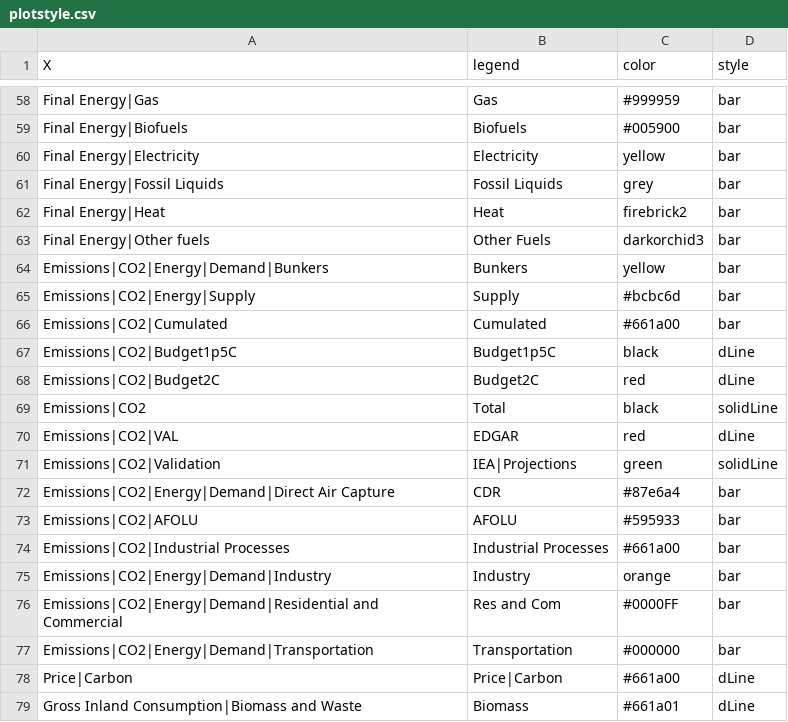
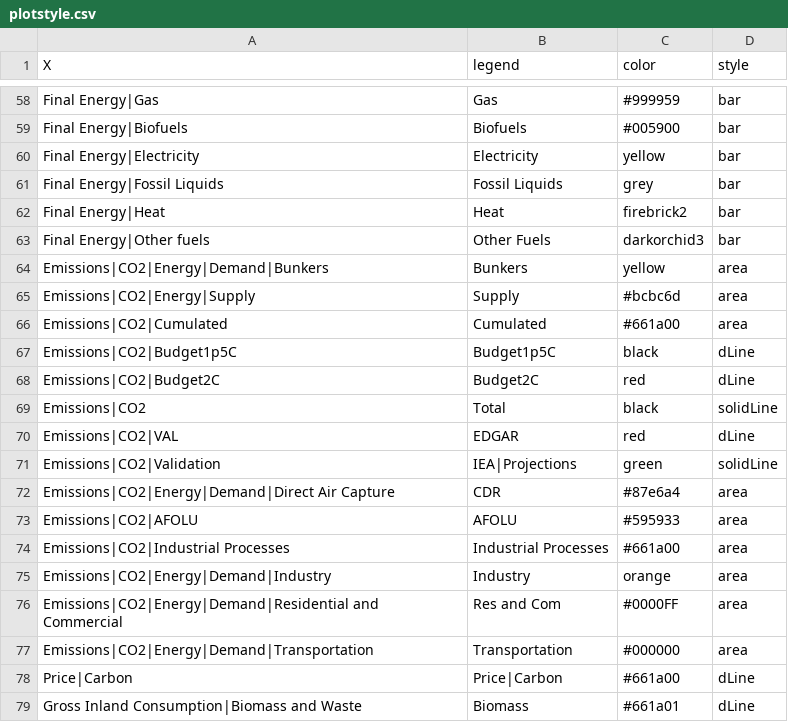
Before and after one commit to e3modelling/postprom, a CSV file: inst/extdata/plotstyle.csv, drawn as a sheet; only a part is shown, gaps mark what is left out.

Commit message:
area plot

```diff
--- a/inst/extdata/plotstyle.csv
+++ b/inst/extdata/plotstyle.csv
@@ -63,5 +63,5 @@ Final Energy|Heat,Heat,firebrick2,bar
 Final Energy|Other fuels,Other Fuels,darkorchid3,bar
-Emissions|CO2|Energy|Demand|Bunkers,Bunkers,yellow,bar
-Emissions|CO2|Energy|Supply,Supply,#bcbc6d,bar
-Emissions|CO2|Cumulated,Cumulated,#661a00,bar
+Emissions|CO2|Energy|Demand|Bunkers,Bunkers,yellow,area
+Emissions|CO2|Energy|Supply,Supply,#bcbc6d,area
+Emissions|CO2|Cumulated,Cumulated,#661a00,area
 Emissions|CO2|Budget1p5C,Budget1p5C,black,dLine
@@ -71,8 +71,8 @@ Emissions|CO2|VAL,EDGAR,red,dLine
 Emissions|CO2|Validation,IEA|Projections,green,solidLine
-Emissions|CO2|Energy|Demand|Direct Air Capture,CDR,#87e6a4,bar
-Emissions|CO2|AFOLU,AFOLU,#595933,bar
-Emissions|CO2|Industrial Processes,Industrial Processes,#661a00,bar
-Emissions|CO2|Energy|Demand|Industry,Industry,orange,bar
-Emissions|CO2|Energy|Demand|Residential and Commercial,Res and Com,#0000FF,bar
-Emissions|CO2|Energy|Demand|Transportation,Transportation,#000000,bar
+Emissions|CO2|Energy|Demand|Direct Air Capture,CDR,#87e6a4,area
+Emissions|CO2|AFOLU,AFOLU,#595933,area
+Emissions|CO2|Industrial Processes,Industrial Processes,#661a00,area
+Emissions|CO2|Energy|Demand|Industry,Industry,orange,area
+Emissions|CO2|Energy|Demand|Residential and Commercial,Res and Com,#0000FF,area
+Emissions|CO2|Energy|Demand|Transportation,Transportation,#000000,area
 Price|Carbon,Price|Carbon,#661a00,dLine
```
Also changed, not shown: 1 other file.
